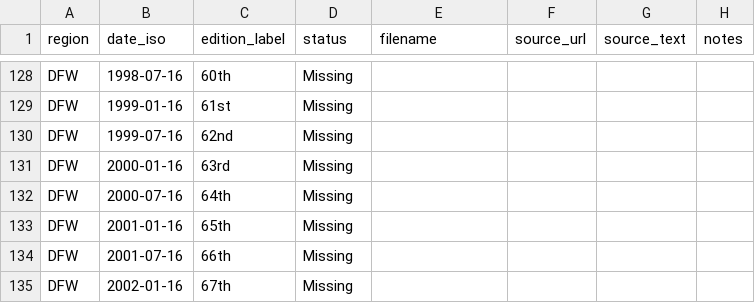
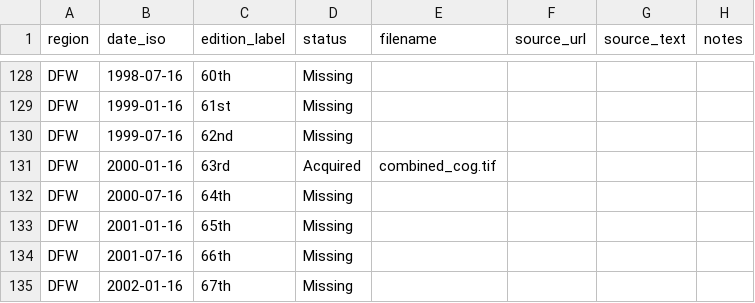
Before and after one commit to hemenway/hemenway.github.io, a CSV file: collection.csv, drawn as a sheet; only a part is shown, gaps mark what is left out.

Commit message:
Update collection.csv with new and modified entries
Added new entries and updated existing records in the collection.

```diff
--- a/collection.csv
+++ b/collection.csv
@@ -130,3 +130,3 @@ DFW,1999-01-16,61st,Missing,,,,
 DFW,1999-07-16,62nd,Missing,,,,
-DFW,2000-01-16,63rd,Missing,,,,
+DFW,2000-01-16,63rd,Acquired,"combined_cog.tif",,,
 DFW,2000-07-16,64th,Missing,,,,
```
